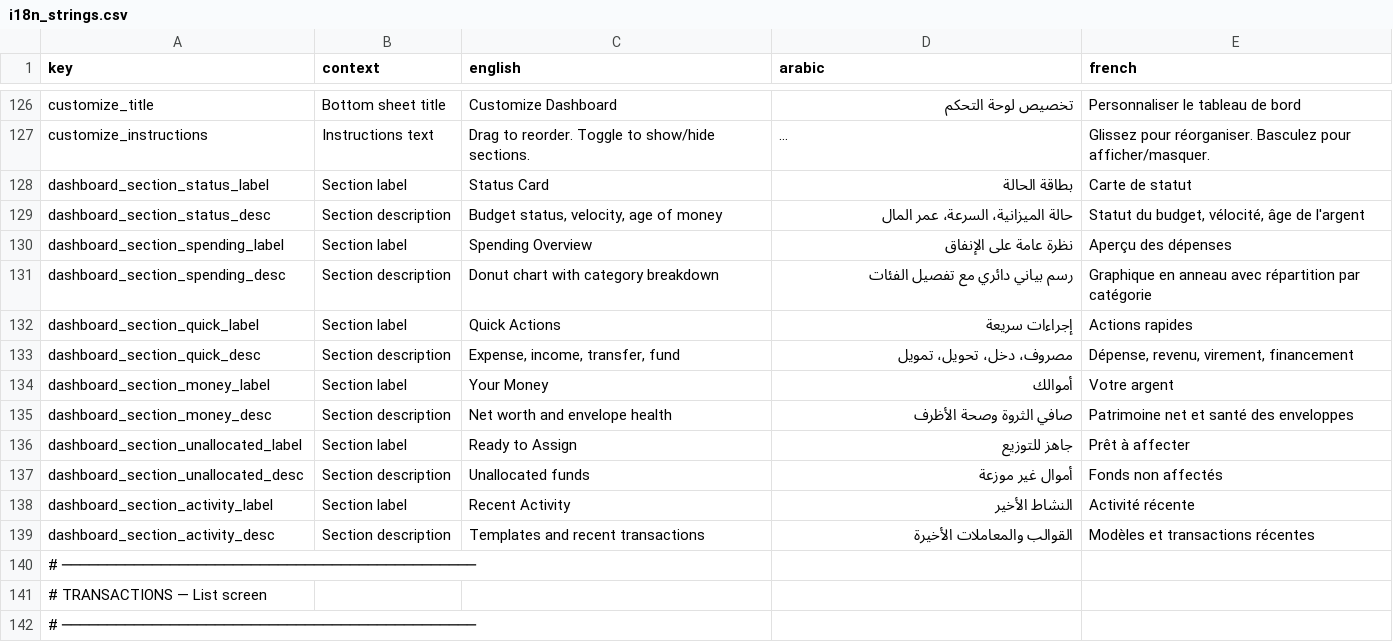
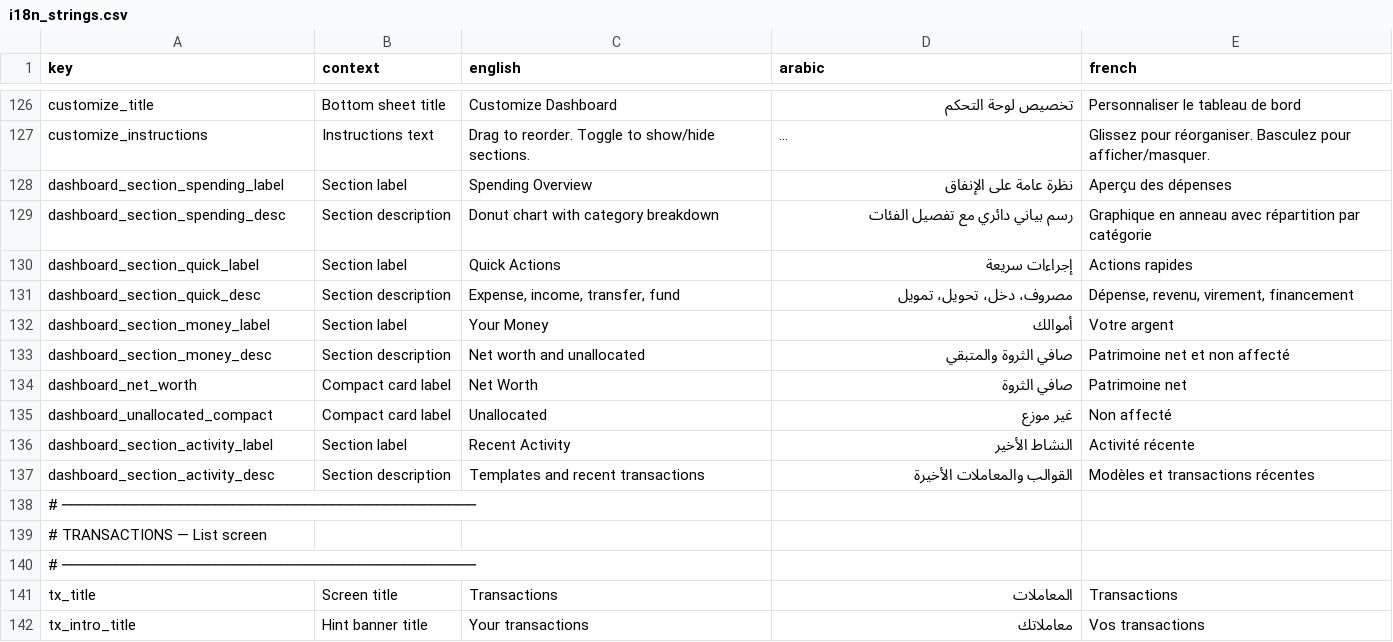
Before and after one commit to samerc/BudgetSeal, a CSV file: docs/i18n_strings.csv, drawn as a sheet; only a part is shown, gaps mark what is left out; the shorter side is filled out with more unchanged rows; long unchanged cells end in …; removed rows and columns are numbered as before the commit, all else as after; the diff names each change by its address in the sheet, - before the commit and + after, or states it on an @@ line.

```diff
--- a/docs/i18n_strings.csv
+++ b/docs/i18n_strings.csv
-row 128: dashboard_section_status_label | Section label | Status Card | بطاقة الحالة | Carte de statut
-row 129: dashboard_section_status_desc | Section description | Budget status, velocity, age of money | حالة الميزانية، السرعة، عمر المال | Statut du budget, vélocité, âge de l'argent
-C133 (english): Net worth and envelope health
+C133 (english): Net worth and unallocated
-D133 (arabic): صافي الثروة وصحة الأظرف
+D133 (arabic): صافي الثروة والمتبقي
-E133 (french): Patrimoine net et santé des enveloppes
+E133 (french): Patrimoine net et non affecté
-row 136: dashboard_section_unallocated_label | Section label | Ready to Assign | جاهز للتوزيع | Prêt à affecter
-row 137: dashboard_section_unallocated_desc | Section description | Unallocated funds | أموال غير موزعة | Fonds non affectés
+row 134: dashboard_net_worth | Compact card label | Net Worth | صافي الثروة | Patrimoine net
+row 135: dashboard_unallocated_compact | Compact card label | Unallocated | غير موزع | Non affecté
```
Also changed, not shown: 3 other files.
